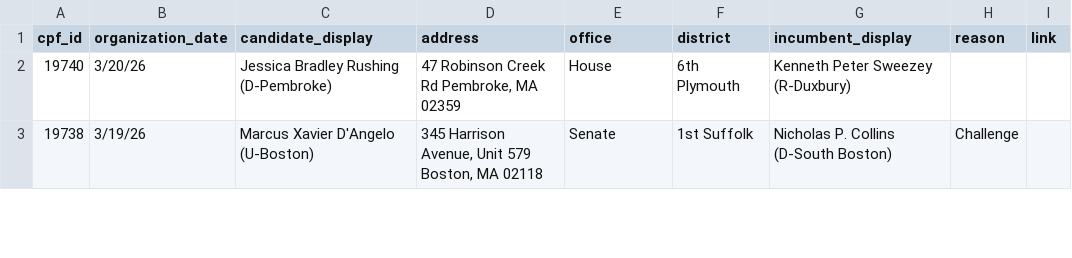
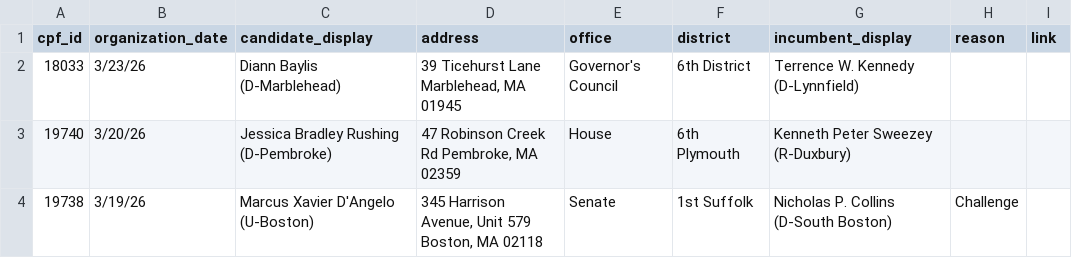
Before and after one commit to bwbensonjr/ocpf-analysis, a CSV file: data/recent-filers.csv, drawn as a sheet; only a part is shown.

```diff
--- a/data/recent-filers.csv
+++ b/data/recent-filers.csv
@@ -1,2 +1,3 @@
 cpf_id,organization_date,candidate_display,address,office,district,incumbent_display,reason,link
+18033,3/23/26,Diann Baylis (D-Marblehead),"39 Ticehurst Lane Marblehead, MA 01945",Governor's Council,6th District,Terrence W. Kennedy (D-Lynnfield),,
 19740,3/20/26,Jessica Bradley Rushing (D-Pembroke),"47 Robinson Creek Rd Pembroke, MA 02359",House,6th Plymouth,Kenneth Peter Sweezey (R-Duxbury),,
```
Also changed, not shown: 1 other file.
